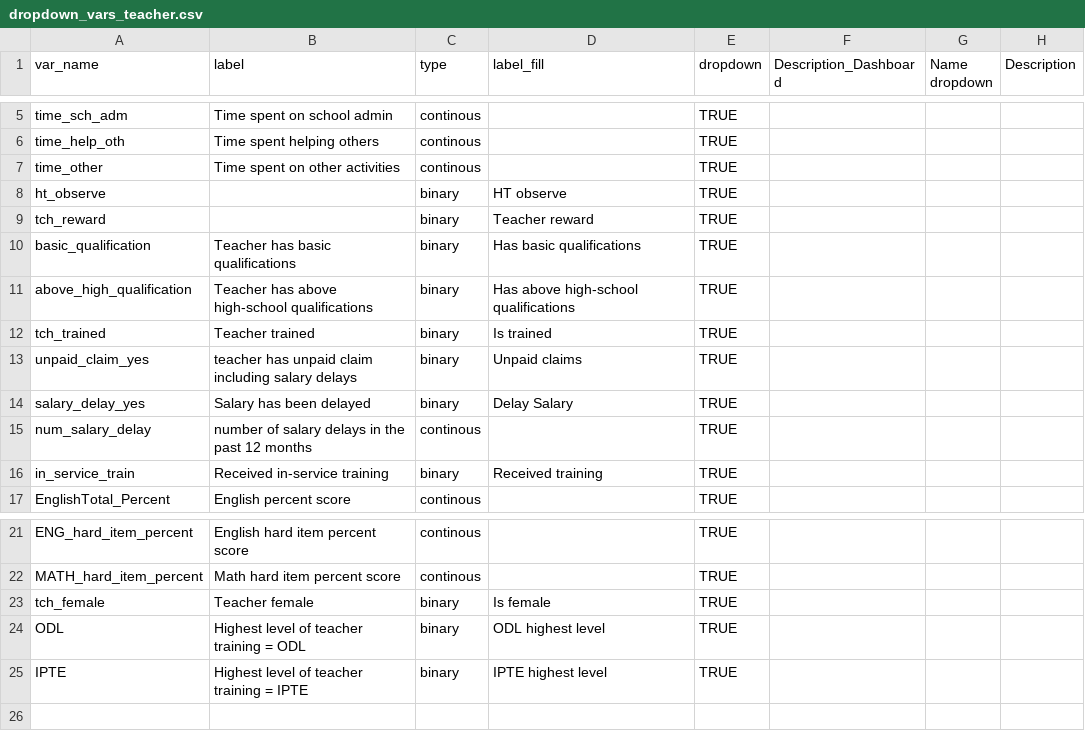
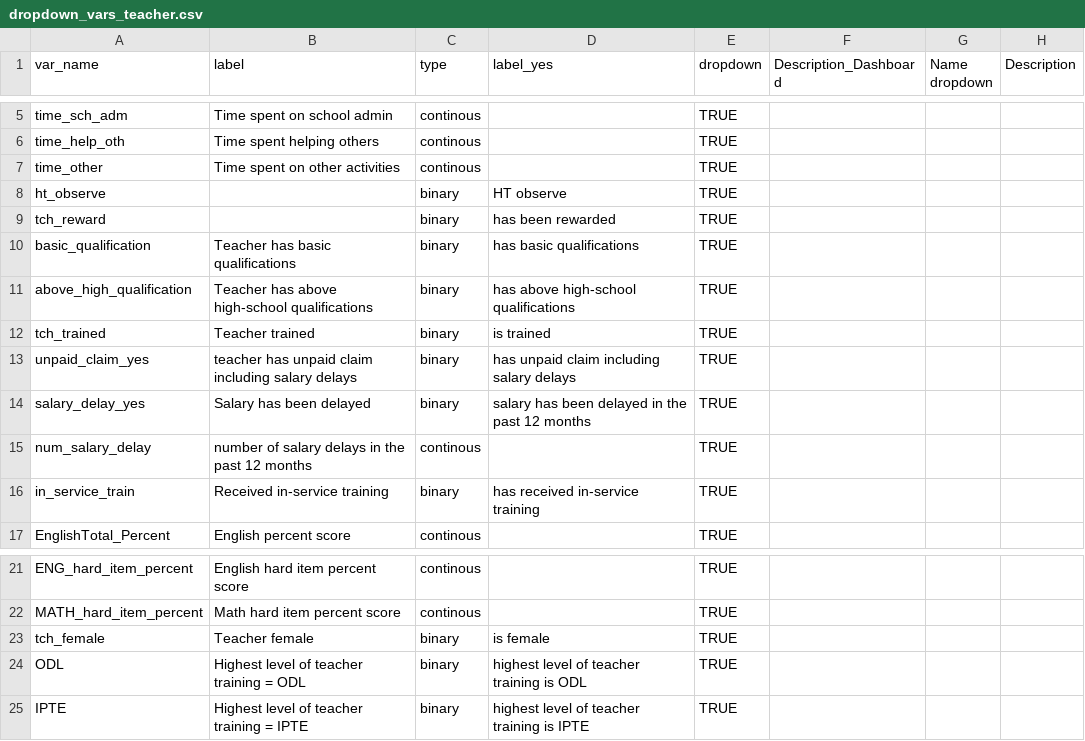
Before and after one commit to araupontones/MLSS, a CSV file: data/reference/lookups/teacher/dropdown_vars_teacher.csv, drawn as a sheet; only a part is shown, gaps mark what is left out; the diff names each change by its address in the sheet, - before the commit and + after, or states it on an @@ line.

```diff
--- a/data/reference/lookups/teacher/dropdown_vars_teacher.csv
+++ b/data/reference/lookups/teacher/dropdown_vars_teacher.csv
-D1: label_fill
+D1: label_yes
-D9 (label_yes): Teacher reward
+D9 (label_yes): has been rewarded
-D10 (label_yes): Has basic qualifications
+D10 (label_yes): has basic qualifications
-D11 (label_yes): Has above high-school qualifications
+D11 (label_yes): has above high-school qualifications
-D12 (label_yes): Is trained
+D12 (label_yes): is trained
-D13 (label_yes): Unpaid claims
+D13 (label_yes): has unpaid claim including salary delays
-D14 (label_yes): Delay Salary
+D14 (label_yes): salary has been delayed in the past 12 months
-D16 (label_yes): Received training
+D16 (label_yes): has received in-service training
-D23 (label_yes): Is female
+D23 (label_yes): is female
-D24 (label_yes): ODL highest level
+D24 (label_yes): highest level of teacher training is ODL
-D25 (label_yes): IPTE highest level
+D25 (label_yes): highest level of teacher training is IPTE
```
Also changed, not shown: data/reference/lookups/school/dropdown_vars_school.csv, data/reference/lookups/school/target_vars_school.csv, 15 other files.
